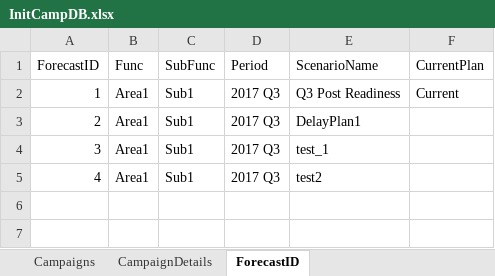
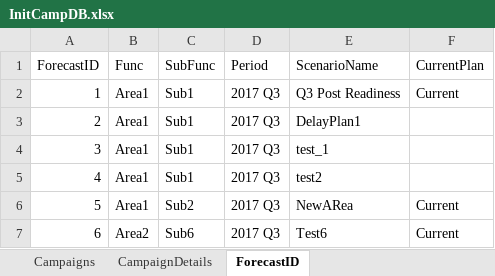
Before and after one commit to Nicey80/CampaignPlanner, an Excel workbook: data/InitCampDB.xlsx, sheet ForecastID, drawn as a sheet; values as stored, in another font and other column widths than the file's, no borders; the diff names each change by its address in the sheet, - before the commit and + after, or states it on an @@ line.

```diff
--- a/data/InitCampDB.xlsx (sheet ForecastID)
+++ b/data/InitCampDB.xlsx (sheet ForecastID)
+row 6: 5 | Area1 | Sub2 | 2017 Q3 | NewARea | Current
+row 7: 6 | Area2 | Sub6 | 2017 Q3 | Test6 | Current
```
Also changed, not shown: sheet Campaigns, sheet CampaignDetails, data/AdminData.xlsx, 5 other files.
